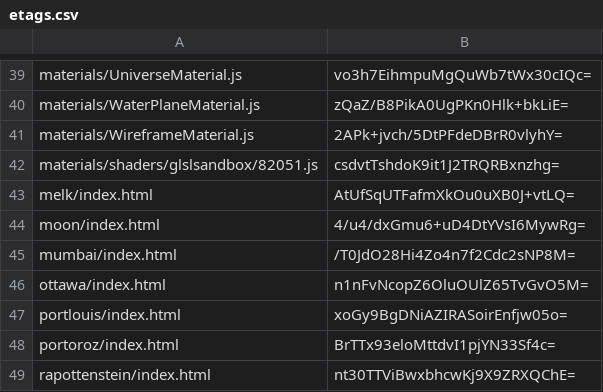
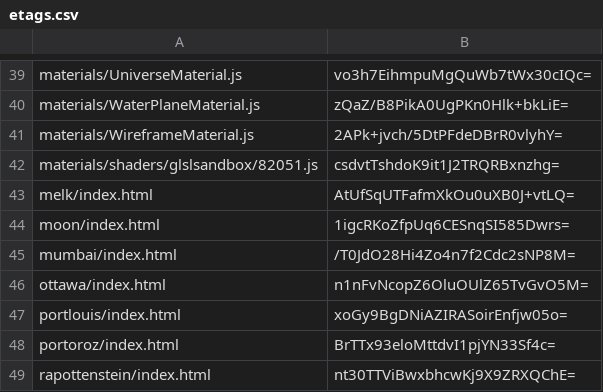
Before and after one commit to artificialmuseum/staging, a CSV file: docs/etags.csv, drawn as a sheet; only a part is shown, gaps mark what is left out.

```diff
--- a/docs/etags.csv
+++ b/docs/etags.csv
@@ -43,3 +43,3 @@ materials/shaders/glslsandbox/82051.js,csdvtTshdoK9it1J2TRQRBxnzhg=
 melk/index.html,AtUfSqUTFafmXkOu0uXB0J+vtLQ=
-moon/index.html,4/u4/dxGmu6+uD4DtYVsI6MywRg=
+moon/index.html,1igcRKoZfpUq6CESnqSI585Dwrs=
 mumbai/index.html,/T0JdO28Hi4Zo4n7f2Cdc2sNP8M=
```
Also changed, not shown: 2 other files.
